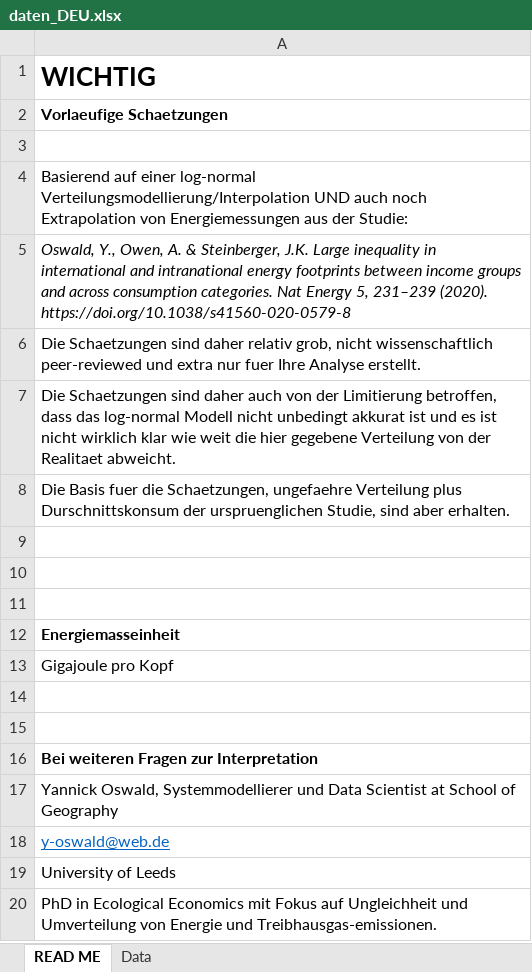
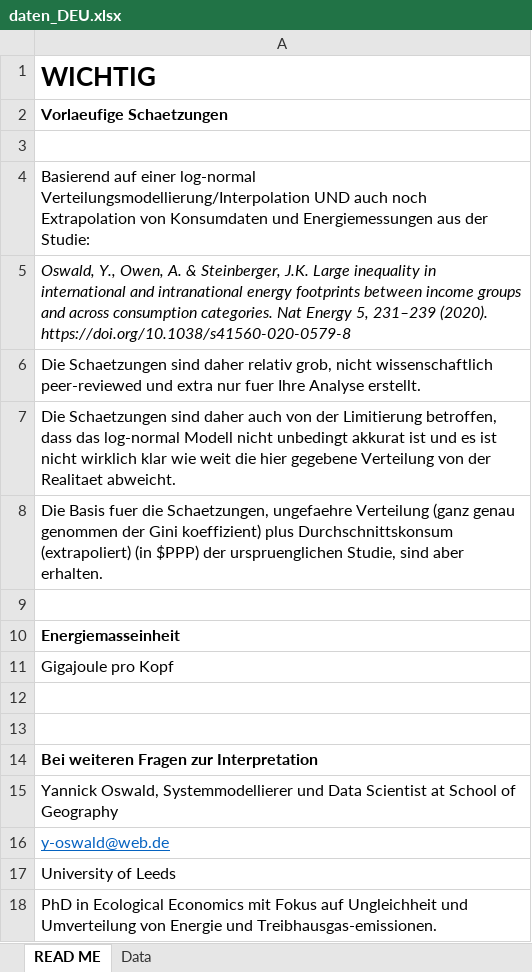
Before and after one commit to yannickoswald/Energieungleichheit_DE, an Excel workbook: daten_DEU.xlsx, sheet READ ME, drawn as a sheet; values as stored, in another font and other column widths than the file's, no borders; the diff names each change by its address in the sheet, - before the commit and + after, or states it on an @@ line.

Commit message:
Add files via upload
version 2 mit etwas verbesserter Beschreibung der daten in README file sonst gleich

```diff
--- a/daten_DEU.xlsx (sheet READ ME)
+++ b/daten_DEU.xlsx (sheet READ ME)
-A4: …Extrapolation von Energiemessungen aus…
+A4: …Extrapolation von Konsumdaten und Energiemessungen aus…
-A8: …ungefaehre Verteilung plus Durschnittskonsum der urspruenglichen…
+A8: …ungefaehre Verteilung (ganz genau genommen der Gini koeffizient) plus Durchschnittskonsum (extrapoliert) (in $PPP) der urspruenglichen…
-row 9: (empty)
-row 10: (empty)
```
